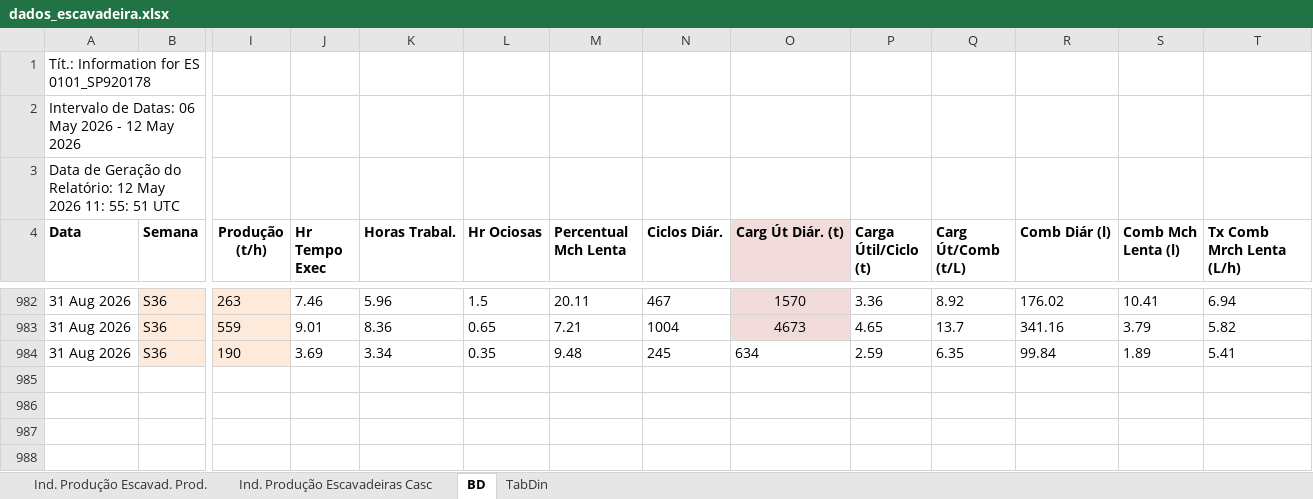
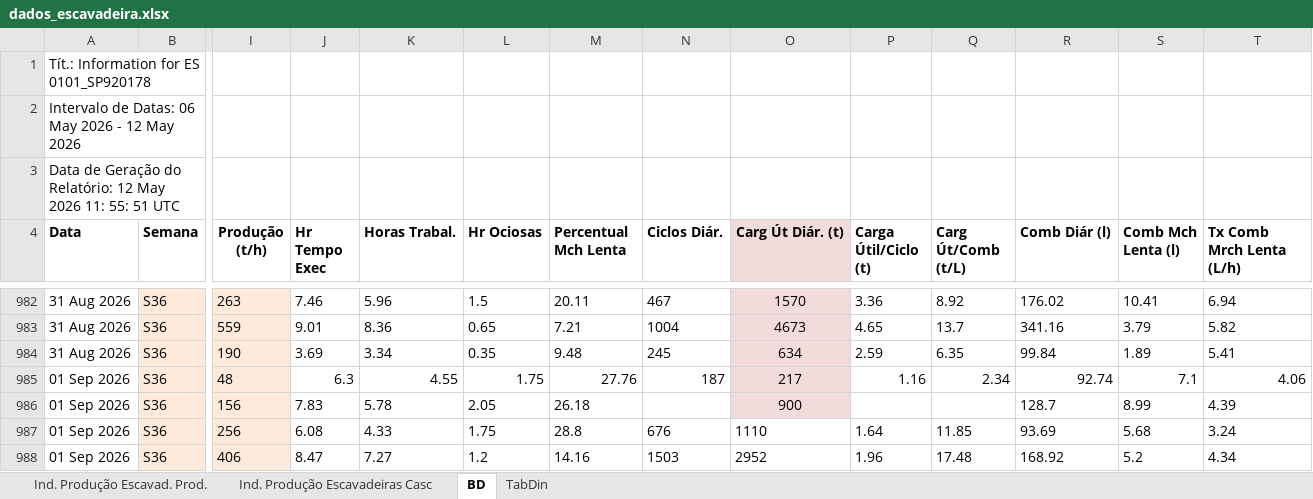
Before and after one commit to lucianafioramonte/obra421_execucao, an Excel workbook: dados_escavadeira.xlsx, sheet BD, drawn as a sheet; only a part is shown, gaps mark what is left out; values as stored, in another font and other column widths than the file's, no borders; rows hold the shown columns only; the diff names each change by its address in the sheet, - before the commit and + after, or states it on an @@ line.

Commit message:
Atualizacao automatica de dados - 02/09/2026 16:30

```diff
--- a/dados_escavadeira.xlsx (sheet BD)
+++ b/dados_escavadeira.xlsx (sheet BD)
@@ O984 fill: none → #F2DCDB, alignment: left → center @@
+row 985: 01 Sep 2026 | S36 | 48 | 6.3 | 4.55 | 1.75 | 27.76 | 187 | 217 | 1.16 | 2.34 | 92.74 | 7.1 | 4.06
+row 986: 01 Sep 2026 | S36 | 156 | 7.83 | 5.78 | 2.05 | 26.18 |  | 900 |  |  | 128.7 | 8.99 | 4.39
+row 987: 01 Sep 2026 | S36 | 256 | 6.08 | 4.33 | 1.75 | 28.8 | 676 | 1110 | 1.64 | 11.85 | 93.69 | 5.68 | 3.24
+row 988: 01 Sep 2026 | S36 | 406 | 8.47 | 7.27 | 1.2 | 14.16 | 1503 | 2952 | 1.96 | 17.48 | 168.92 | 5.2 | 4.34
```
Also changed, not shown: 1 other file.
